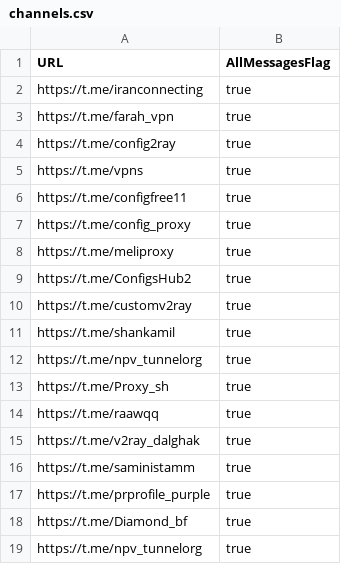
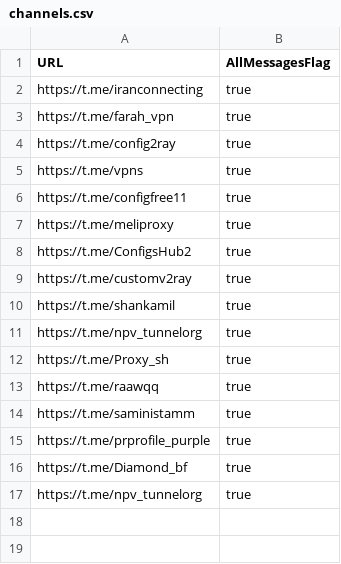
Before and after one commit to Abulfadl-Ahmadi/V2rayCollector, a CSV file: channels.csv, drawn as a sheet.

Commit message:
Update channels.csv

```diff
--- a/channels.csv
+++ b/channels.csv
@@ -6,3 +6,2 @@ https://t.me/vpns,true
 https://t.me/configfree11,true
-https://t.me/config_proxy,true
 https://t.me/meliproxy,true
@@ -14,3 +13,2 @@ https://t.me/Proxy_sh,true
 https://t.me/raawqq,true
-https://t.me/v2ray_dalghak,true
 https://t.me/saministamm,true
```
